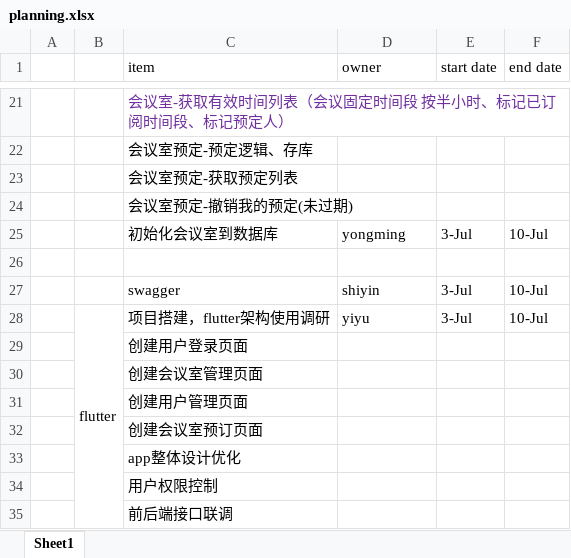
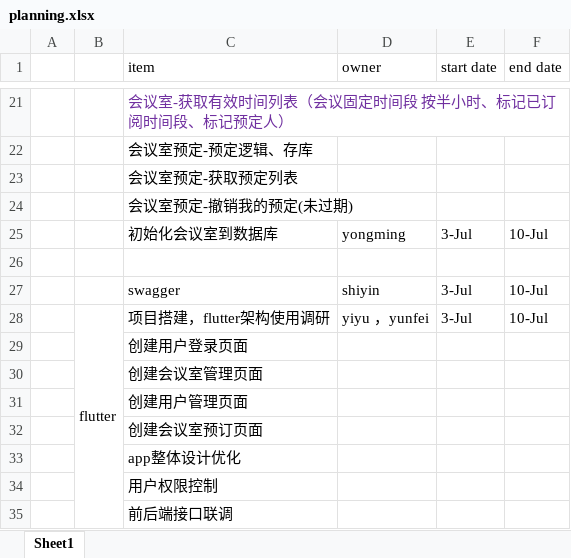
Before and after one commit to HelenAtGitHub/MeetingRoom, an Excel workbook: doc/planning.xlsx, sheet Sheet1, drawn as a sheet; only a part is shown, gaps mark what is left out; values as stored, in another font and other column widths than the file's, no borders; the diff names each change by its address in the sheet, - before the commit and + after, or states it on an @@ line.

Commit message:
Update planning doc

```diff
--- a/doc/planning.xlsx (sheet Sheet1)
+++ b/doc/planning.xlsx (sheet Sheet1)
-D28 (owner): yiyu
+D28 (owner): yiyu ，yunfei
```
